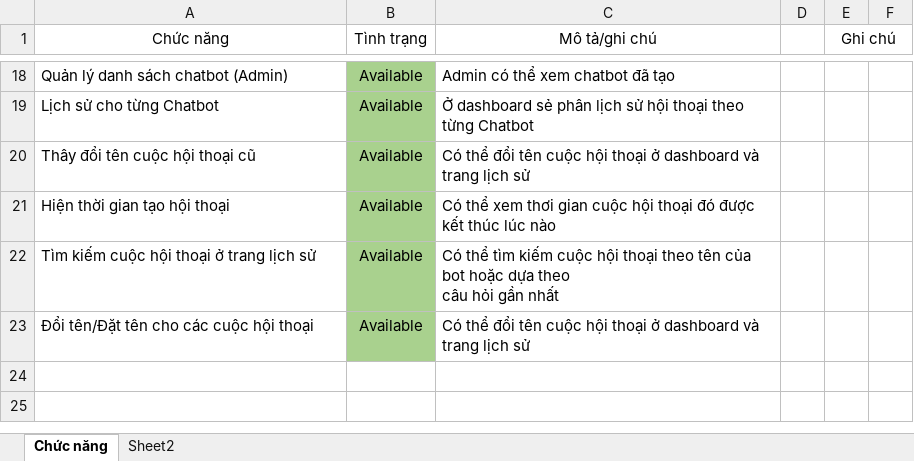
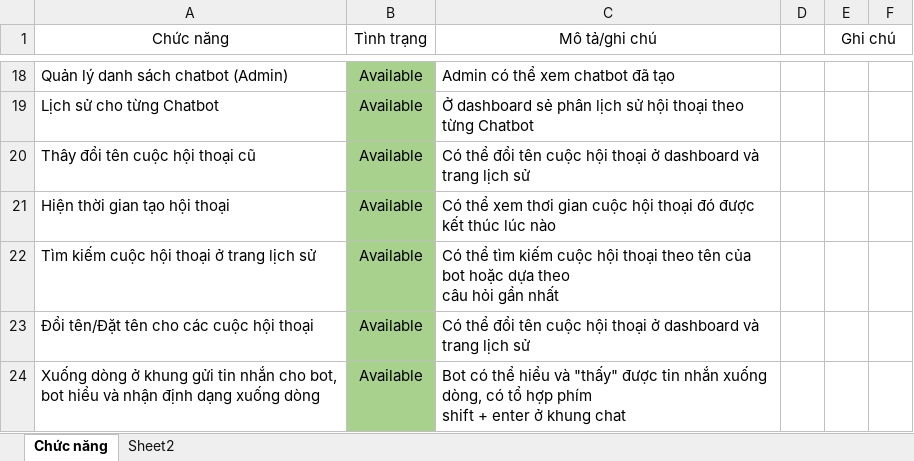
Before and after one commit to Thinh065/ProjTT, an Excel workbook: BaoCao/Proj Congty/Book1.xlsx, sheet Chức năng, drawn as a sheet; only a part is shown, gaps mark what is left out; values as stored, in another font and other column widths than the file's, no borders; ↵ is a line break in a cell; the diff names each change by its address in the sheet, - before the commit and + after, or states it on an @@ line.

```diff
--- a/BaoCao/Proj Congty/Book1.xlsx (sheet Chức năng)
+++ b/BaoCao/Proj Congty/Book1.xlsx (sheet Chức năng)
+row 24: Xuống dòng ở khung gửi tin nhắn cho bot, ↵ bot hiểu và nhận định dạng xuống dòng | Available | Bot có thể hiểu và "thấy" được tin nhắn xuống dòng, có tổ hợp phím ↵ shift + enter ở khung chat
```
Also changed, not shown: 6 other files.
